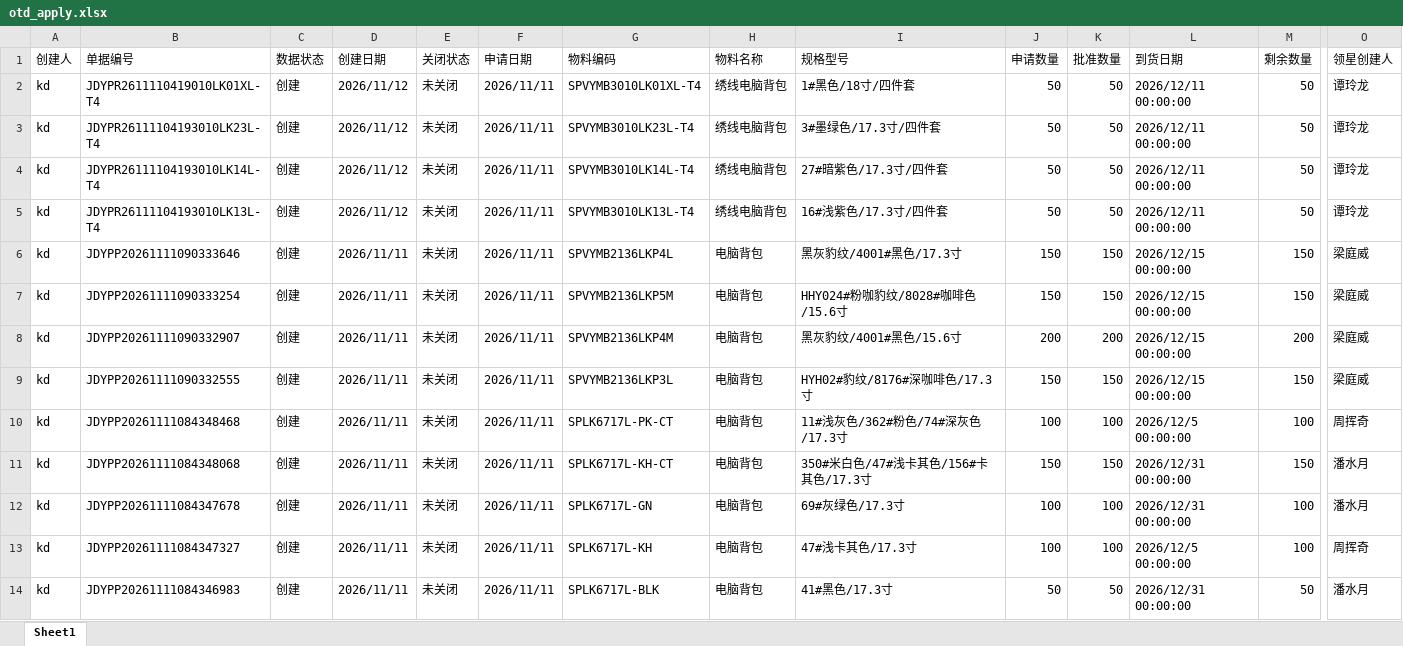
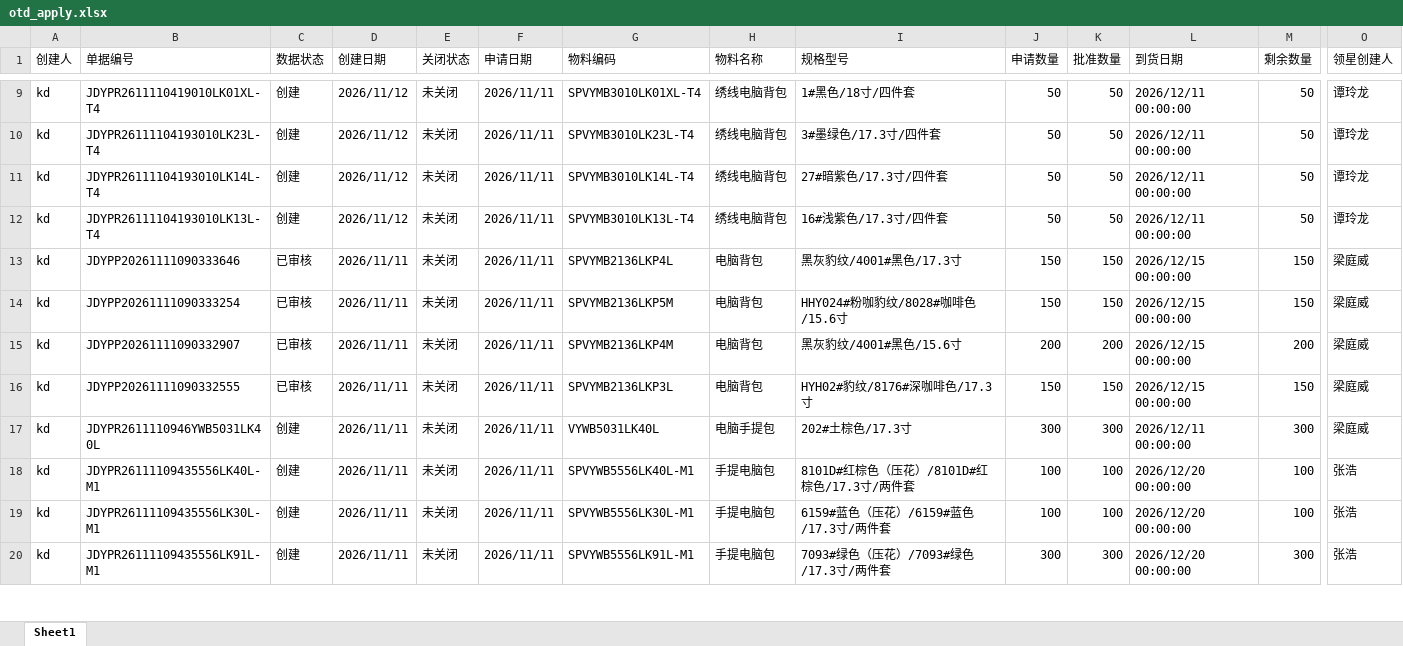
Before and after one commit to yikeqingsongguo/HY.supply-chain-management, an Excel workbook: src/otd_apply.xlsx, sheet Sheet1, drawn as a sheet; only a part is shown, gaps mark what is left out; the shorter side is filled out with more unchanged rows; values as stored, in another font and other column widths than the file's, no borders; removed rows and columns are numbered as before the commit, all else as after; rows hold the shown columns only; the diff covers the shown part only; the diff names each change by its address in the sheet, - before the commit and + after, or states it on an @@ line.

```diff
--- a/src/otd_apply.xlsx (sheet Sheet1)
+++ b/src/otd_apply.xlsx (sheet Sheet1)
-C13:C16 (数据状态): 创建
+C13:C16 (数据状态): 已审核
-row 10: kd | JDYPP20261111084348468 | 创建 | 2026/11/11 | 未关闭 | 2026/11/11 | SPLK6717L-PK-CT | 电脑背包 | 11#浅灰色/362#粉色/74#深灰色/17.3寸 | 100 | 100 | 2026/12/5 00:00:00 | 100 | 周挥奇
-row 11: kd | JDYPP20261111084348068 | 创建 | 2026/11/11 | 未关闭 | 2026/11/11 | SPLK6717L-KH-CT | 电脑背包 | 350#米白色/47#浅卡其色/156#卡其色/17.3寸 | 150 | 150 | 2026/12/31 00:00:00 | 150 | 潘水月
-row 12: kd | JDYPP20261111084347678 | 创建 | 2026/11/11 | 未关闭 | 2026/11/11 | SPLK6717L-GN | 电脑背包 | 69#灰绿色/17.3寸 | 100 | 100 | 2026/12/31 00:00:00 | 100 | 潘水月
-row 13: kd | JDYPP20261111084347327 | 创建 | 2026/11/11 | 未关闭 | 2026/11/11 | SPLK6717L-KH | 电脑背包 | 47#浅卡其色/17.3寸 | 100 | 100 | 2026/12/5 00:00:00 | 100 | 周挥奇
-row 14: kd | JDYPP20261111084346983 | 创建 | 2026/11/11 | 未关闭 | 2026/11/11 | SPLK6717L-BLK | 电脑背包 | 41#黑色/17.3寸 | 50 | 50 | 2026/12/31 00:00:00 | 50 | 潘水月
```
Also changed, not shown: 8 added rows, 54 removed rows and 291 edited cells elsewhere in this sheet, src/otd_recv.xlsx, src/采购订单.xlsx, 5 other files.
